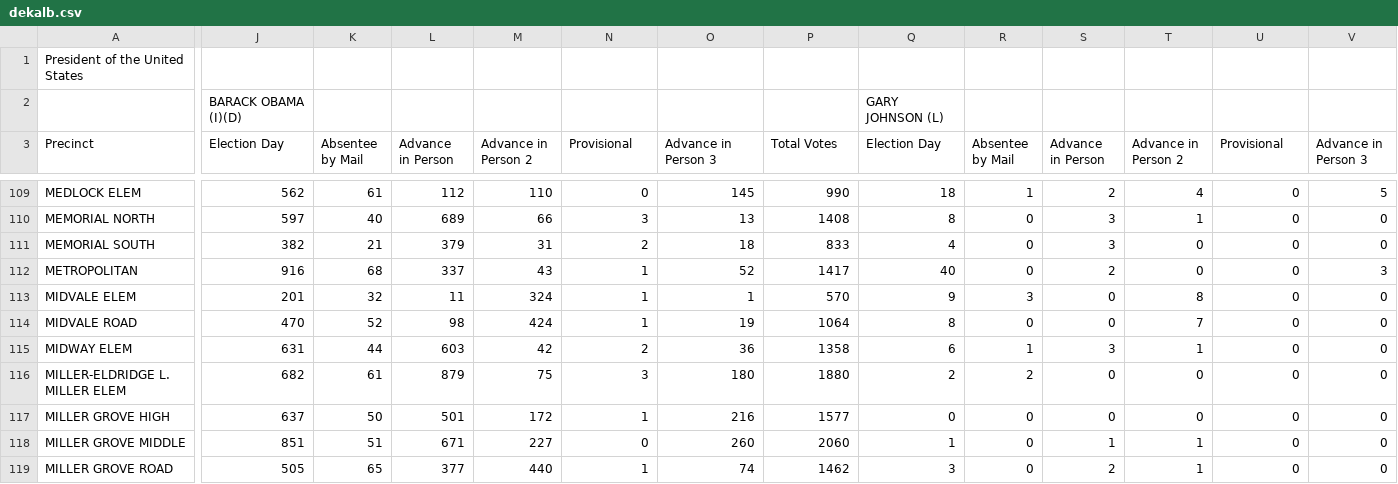
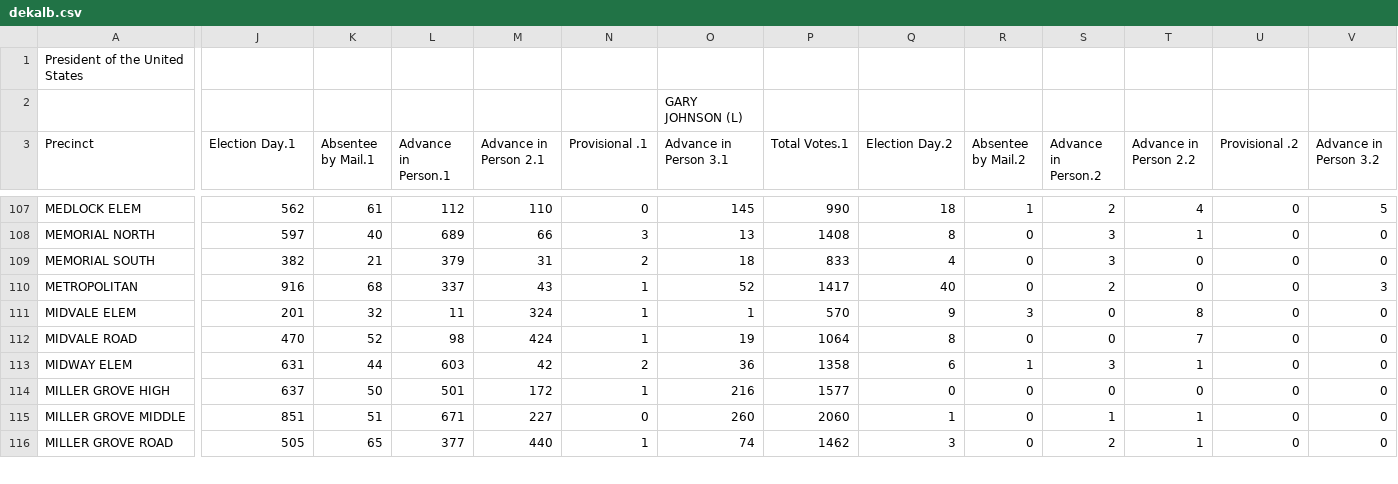
Before and after one commit to NewsappAJC/precinct-election-map, a CSV file: data_cleaning/2012/precinct_results/dekalb.csv, drawn as a sheet; only a part is shown, gaps mark what is left out; removed rows and columns are numbered as before the commit, all else as after; rows hold the shown columns only; the diff covers the shown part only; the diff names each change by its address in the sheet, - before the commit and + after, or states it on an @@ line.

Commit message:
cleaned up dekalb county data DONalb county data

```diff
--- a/data_cleaning/2012/precinct_results/dekalb.csv
+++ b/data_cleaning/2012/precinct_results/dekalb.csv
-row 2:  | BARACK OBAMA (I)(D) |  |  |  |  |  |  | GARY JOHNSON (L)
+row 2:  |  |  |  |  |  | GARY JOHNSON (L)
-J3: Election Day
+J3: Election Day.1
-K3: Absentee by Mail
+K3: Absentee by Mail.1
-L3: Advance in Person
+L3: Advance in Person.1
-M3: Advance in Person 2
+M3: Advance in Person 2.1
-N3: Provisional
+N3: Provisional .1
-O3: Advance in Person 3
+O3: Advance in Person 3.1
-P3: Total Votes
+P3: Total Votes.1
-Q3: Election Day
+Q3: Election Day.2
-R3: Absentee by Mail
+R3: Absentee by Mail.2
-S3: Advance in Person
+S3: Advance in Person.2
-T3: Advance in Person 2
+T3: Advance in Person 2.2
-U3: Provisional
+U3: Provisional .2
-V3: Advance in Person 3
+V3: Advance in Person 3.2
@@ row 116 moved to row 117: MILLER-ELDRIDGE L. MILLER ELEM @@
```
Also changed, not shown: 1 added row, 4 removed rows, 1 moved row and 36 edited cells elsewhere in this file, data_cleaning/2012/unmerged.csv, data_cleaning/2012/votes_concat.csv, 54 other files.
